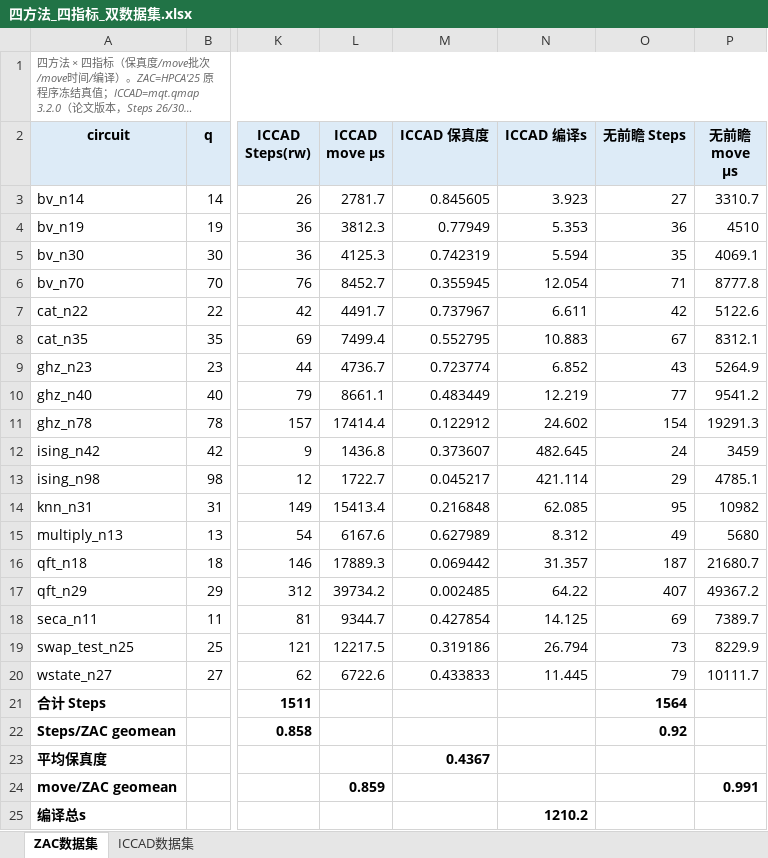
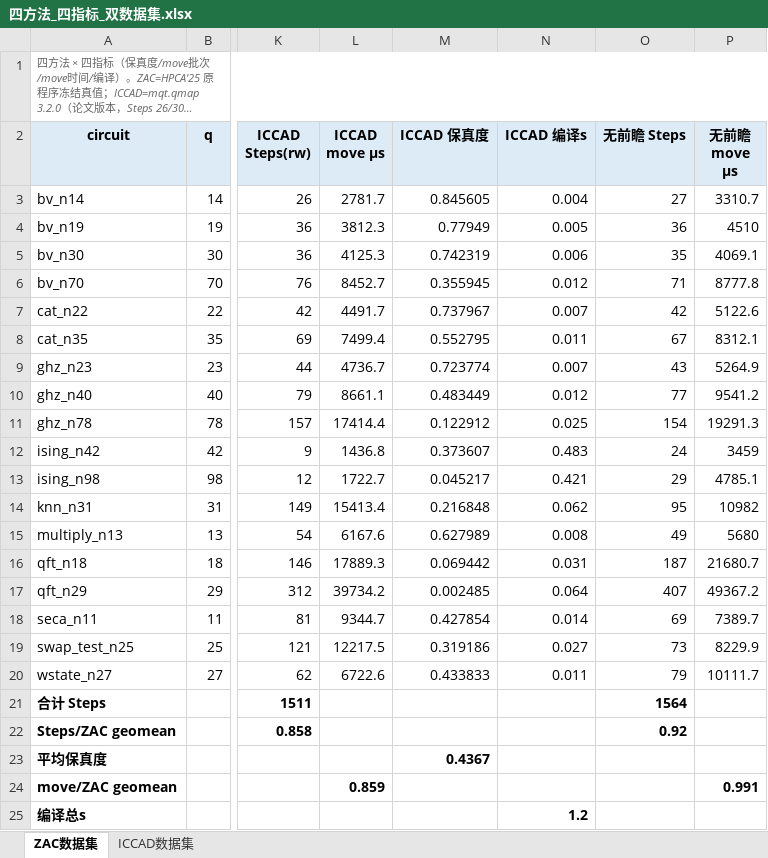
Before and after one commit to zhouzixiang1/zac-ga, an Excel workbook: ZAC_zzx/results/fourway/四方法_四指标_双数据集.xlsx, sheet ZAC数据集, drawn as a sheet; only a part is shown, gaps mark what is left out; long unchanged cells end in …; values as stored, in another font and other column widths than the file's, no borders; the diff names each change by its address in the sheet, - before the commit and + after, or states it on an @@ line.

```diff
--- a/ZAC_zzx/results/fourway/四方法_四指标_双数据集.xlsx (sheet ZAC数据集)
+++ b/ZAC_zzx/results/fourway/四方法_四指标_双数据集.xlsx (sheet ZAC数据集)
-N3 (ICCAD 编译s): 3.923
+N3 (ICCAD 编译s): 0.004
-N4 (ICCAD 编译s): 5.353
+N4 (ICCAD 编译s): 0.005
-N5 (ICCAD 编译s): 5.594
+N5 (ICCAD 编译s): 0.006
-N6 (ICCAD 编译s): 12.054
+N6 (ICCAD 编译s): 0.012
-N7 (ICCAD 编译s): 6.611
+N7 (ICCAD 编译s): 0.007
-N8 (ICCAD 编译s): 10.883
+N8 (ICCAD 编译s): 0.011
-N9 (ICCAD 编译s): 6.852
+N9 (ICCAD 编译s): 0.007
-N10 (ICCAD 编译s): 12.219
+N10 (ICCAD 编译s): 0.012
-N11 (ICCAD 编译s): 24.602
+N11 (ICCAD 编译s): 0.025
-N12 (ICCAD 编译s): 482.645
+N12 (ICCAD 编译s): 0.483
-N13 (ICCAD 编译s): 421.114
+N13 (ICCAD 编译s): 0.421
-N14 (ICCAD 编译s): 62.085
+N14 (ICCAD 编译s): 0.062
-N15 (ICCAD 编译s): 8.312
+N15 (ICCAD 编译s): 0.008
-N16 (ICCAD 编译s): 31.357
+N16 (ICCAD 编译s): 0.031
-N17 (ICCAD 编译s): 64.22
+N17 (ICCAD 编译s): 0.064
-N18 (ICCAD 编译s): 14.125
+N18 (ICCAD 编译s): 0.014
-N19 (ICCAD 编译s): 26.794
+N19 (ICCAD 编译s): 0.027
-N20 (ICCAD 编译s): 11.445
+N20 (ICCAD 编译s): 0.011
-N25 (ICCAD 编译s): 1210.2
+N25 (ICCAD 编译s): 1.2
```
Also changed, not shown: ZAC_zzx/results/fourway/四方法对比_论文对齐.xlsx, 4 other files.
